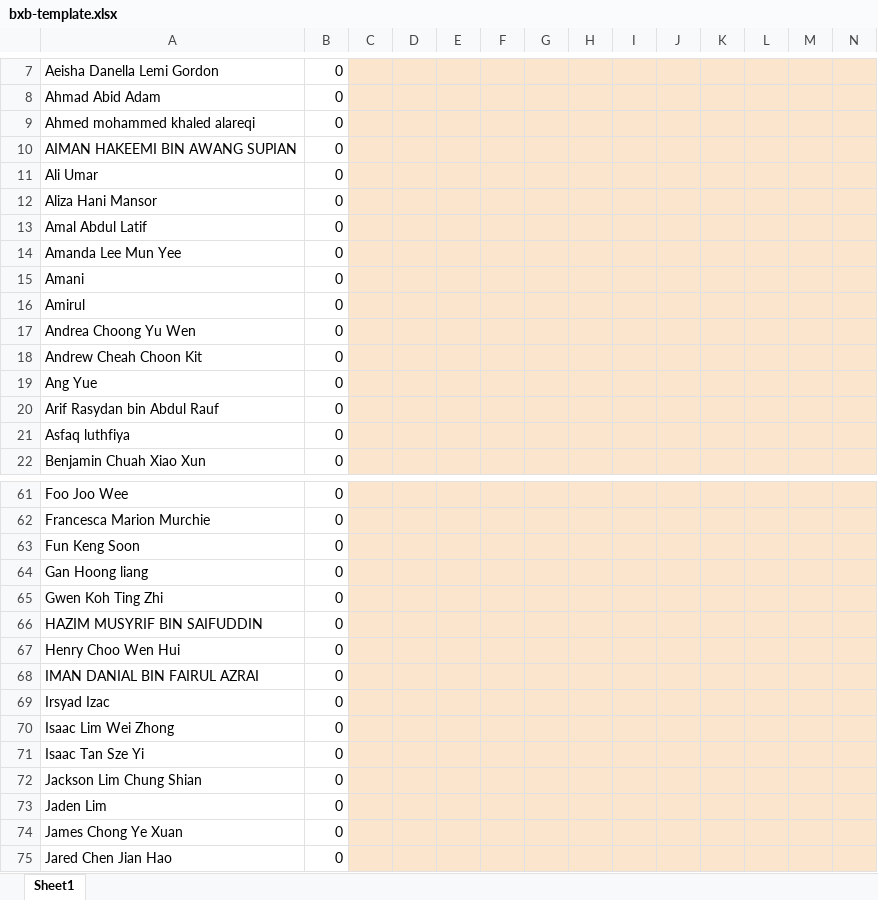
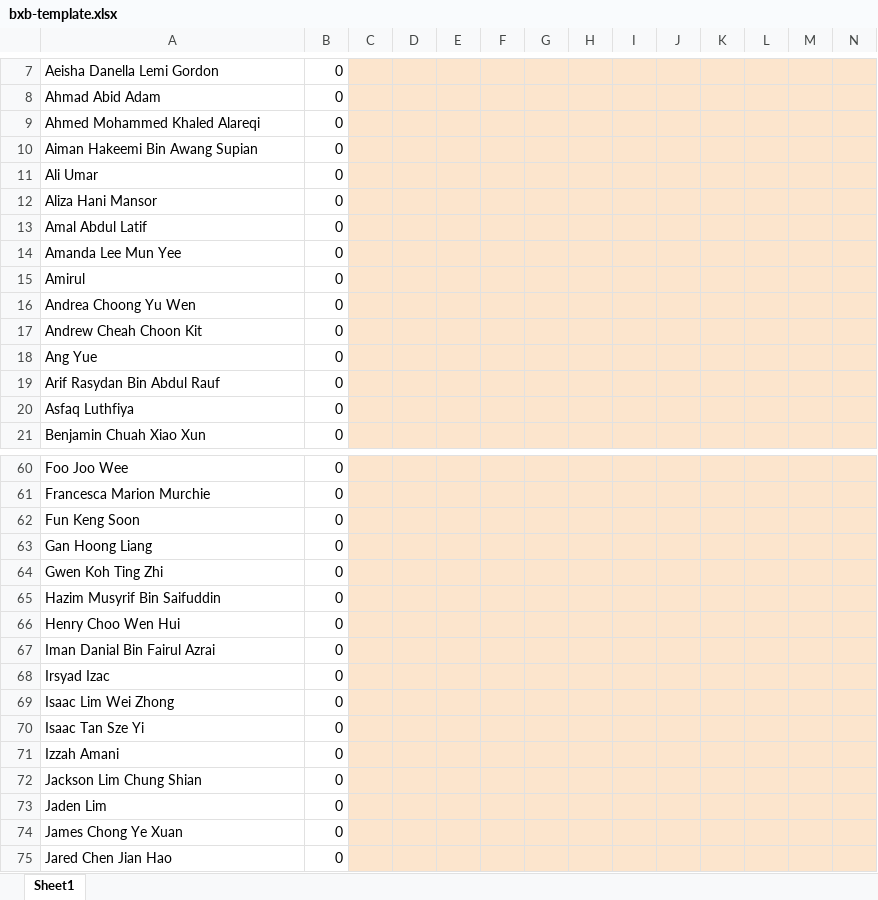
Before and after one commit to Gen2sai/bxbscore, an Excel workbook: assets/score/bxb-template.xlsx, sheet Sheet1, drawn as a sheet; only a part is shown, gaps mark what is left out; values as stored, in another font and other column widths than the file's, no borders; removed rows and columns are numbered as before the commit, all else as after; rows hold the shown columns only; the diff covers the shown part only; the diff names each change by its address in the sheet, - before the commit and + after, or states it on an @@ line.

Commit message:
20250924 - Camel case all name, fixed some padding for table row

```diff
--- a/assets/score/bxb-template.xlsx (sheet Sheet1)
+++ b/assets/score/bxb-template.xlsx (sheet Sheet1)
-A9: Ahmed mohammed khaled alareqi
+A9: Ahmed Mohammed Khaled Alareqi
-A10: AIMAN HAKEEMI BIN AWANG SUPIAN
+A10: Aiman Hakeemi Bin Awang Supian
-row 15: Amani | 0
-A19: Arif Rasydan bin Abdul Rauf
+A19: Arif Rasydan Bin Abdul Rauf
-A20: Asfaq luthfiya
+A20: Asfaq Luthfiya
-A63: Gan Hoong liang
+A63: Gan Hoong Liang
-A65: HAZIM MUSYRIF BIN SAIFUDDIN
+A65: Hazim Musyrif Bin Saifuddin
-A67: IMAN DANIAL BIN FAIRUL AZRAI
+A67: Iman Danial Bin Fairul Azrai
+row 71: Izzah Amani | 0
```
Also changed, not shown: 17 edited cells elsewhere in this sheet, formulas that keep their value, 3 other files.
